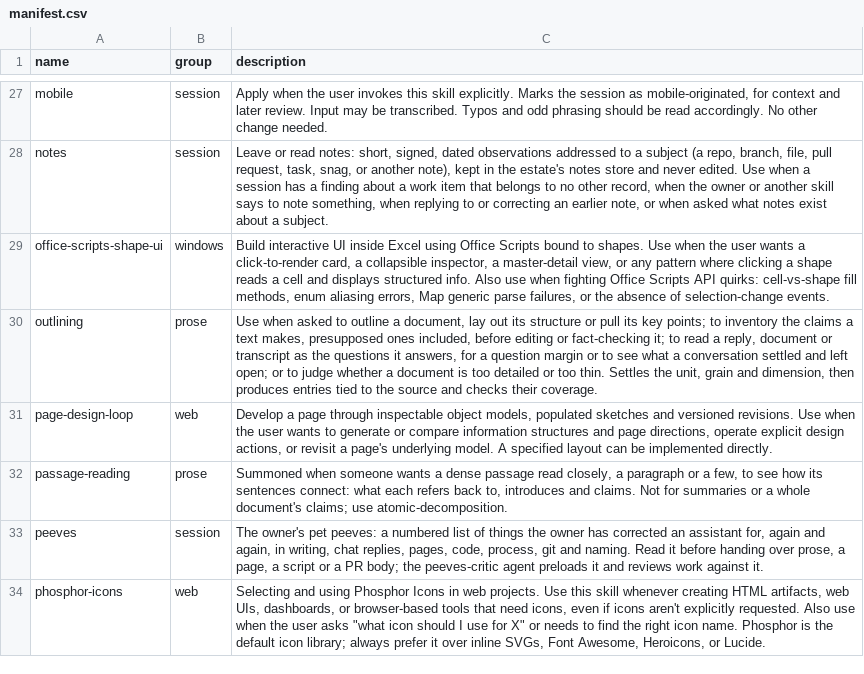
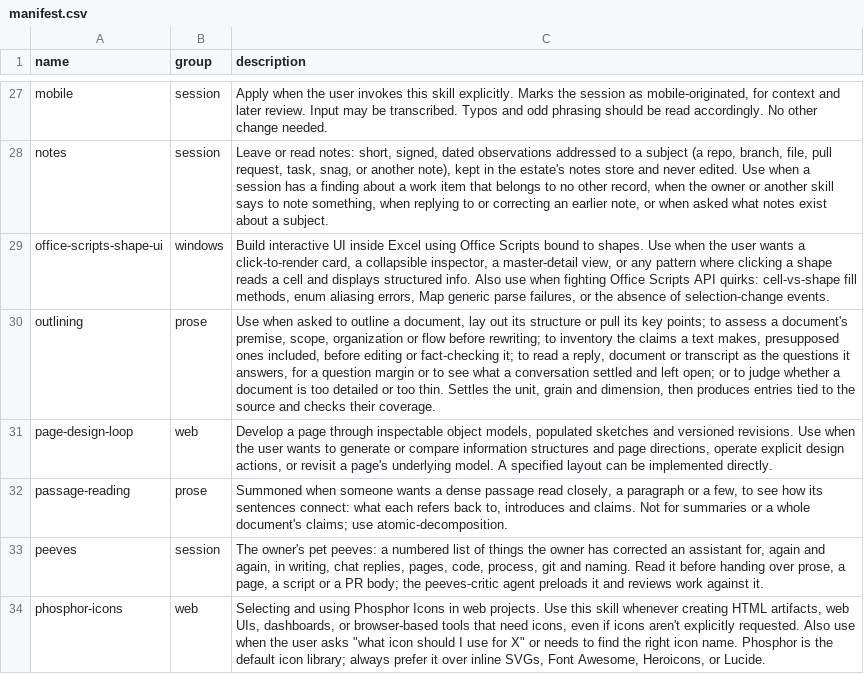
Before and after one commit to mehrlander/web-tools, a CSV file: skills/manifest.csv, drawn as a sheet; only a part is shown, gaps mark what is left out.

```diff
--- a/skills/manifest.csv
+++ b/skills/manifest.csv
@@ -29,3 +29,3 @@ notes,session,"Leave or read notes: short, signed, dated observations addressed
 office-scripts-shape-ui,windows,"Build interactive UI inside Excel using Office Scripts bound to shapes. Use when the user wants a click-to-render card, a collapsible inspector, a master-detail view, or any pattern where clicking a shape reads a cell and displays structured info. Also use when fighting Office Scripts API quirks: cell-vs-shape fill methods, enum aliasing errors, Map generic parse failures, or the absence of selection-change events."
-outlining,prose,"Use when asked to outline a document, lay out its structure or pull its key points; to inventory the claims a text makes, presupposed ones included, before editing or fact-checking it; to read a reply, document or transcript as the questions it answers, for a question margin or to see what a conversation settled and left open; or to judge whether a document is too detailed or too thin. Settles the unit, grain and dimension, then produces entries tied to the source and checks their coverage."
+outlining,prose,"Use when asked to outline a document, lay out its structure or pull its key points; to assess a document's premise, scope, organization or flow before rewriting; to inventory the claims a text makes, presupposed ones included, before editing or fact-checking it; to read a reply, document or transcript as the questions it answers, for a question margin or to see what a conversation settled and left open; or to judge whether a document is too detailed or too thin. Settles the unit, grain and dimension, then produces entries tied to the source and checks their coverage."
 page-design-loop,web,"Develop a page through inspectable object models, populated sketches and versioned revisions. Use when the user wants to generate or compare information structures and page directions, operate explicit design actions, or revisit a page's underlying model. A specified layout can be implemented directly."
```
Also changed, not shown: data/csv-census.csv, docs/themes.csv, 3 other files.
